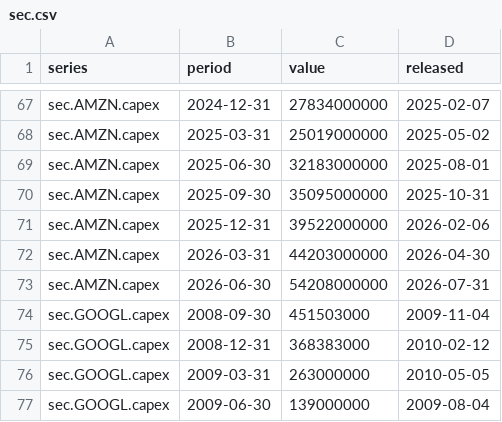
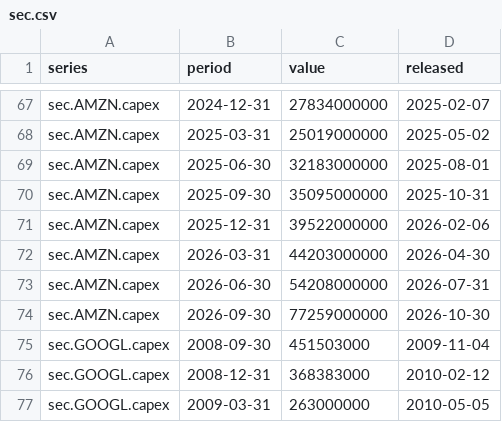
Before and after one commit to Obitsuki/semicycle, a CSV file: data/sec.csv, drawn as a sheet; only a part is shown, gaps mark what is left out; the shorter side is filled out with more unchanged rows; the diff names each change by its address in the sheet, - before the commit and + after, or states it on an @@ line.

```diff
--- a/data/sec.csv
+++ b/data/sec.csv
+row 74: sec.AMZN.capex | 2026-09-30 | 77259000000 | 2026-10-30
```
Also changed, not shown: data/releases.csv, 2 other files.
